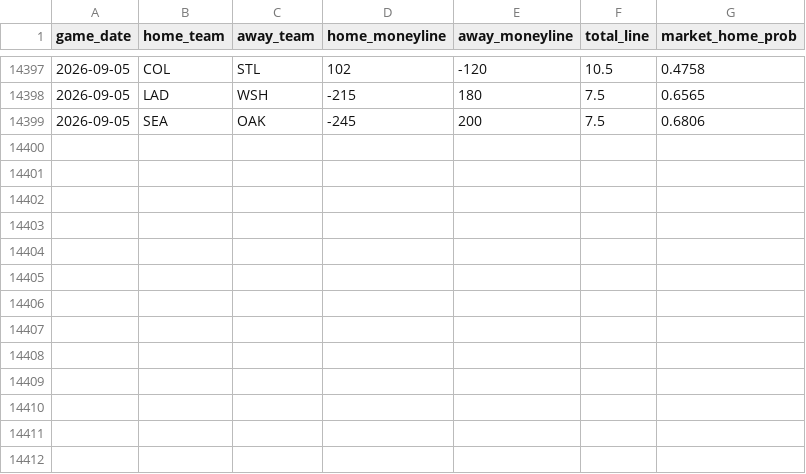
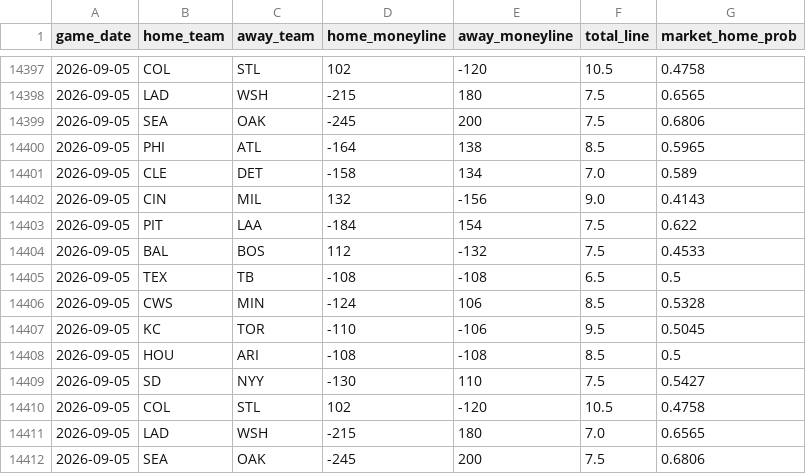
Before and after one commit to gigadon/Thats-Baseball, a CSV file: data/odds_history.csv, drawn as a sheet; only a part is shown, gaps mark what is left out; the diff names each change by its address in the sheet, - before the commit and + after, or states it on an @@ line.

```diff
--- a/data/odds_history.csv
+++ b/data/odds_history.csv
+row 14400: 2026-09-05 | PHI | ATL | -164 | 138 | 8.5 | 0.5965
+row 14401: 2026-09-05 | CLE | DET | -158 | 134 | 7.0 | 0.589
+row 14402: 2026-09-05 | CIN | MIL | 132 | -156 | 9.0 | 0.4143
+row 14403: 2026-09-05 | PIT | LAA | -184 | 154 | 7.5 | 0.622
+row 14404: 2026-09-05 | BAL | BOS | 112 | -132 | 7.5 | 0.4533
+row 14405: 2026-09-05 | TEX | TB | -108 | -108 | 6.5 | 0.5
+row 14406: 2026-09-05 | CWS | MIN | -124 | 106 | 8.5 | 0.5328
+row 14407: 2026-09-05 | KC | TOR | -110 | -106 | 9.5 | 0.5045
+row 14408: 2026-09-05 | HOU | ARI | -108 | -108 | 8.5 | 0.5
+row 14409: 2026-09-05 | SD | NYY | -130 | 110 | 7.5 | 0.5427
+row 14410: 2026-09-05 | COL | STL | 102 | -120 | 10.5 | 0.4758
+row 14411: 2026-09-05 | LAD | WSH | -215 | 180 | 7.0 | 0.6565
+row 14412: 2026-09-05 | SEA | OAK | -245 | 200 | 7.5 | 0.6806
```
Also changed, not shown: 3 other files.
